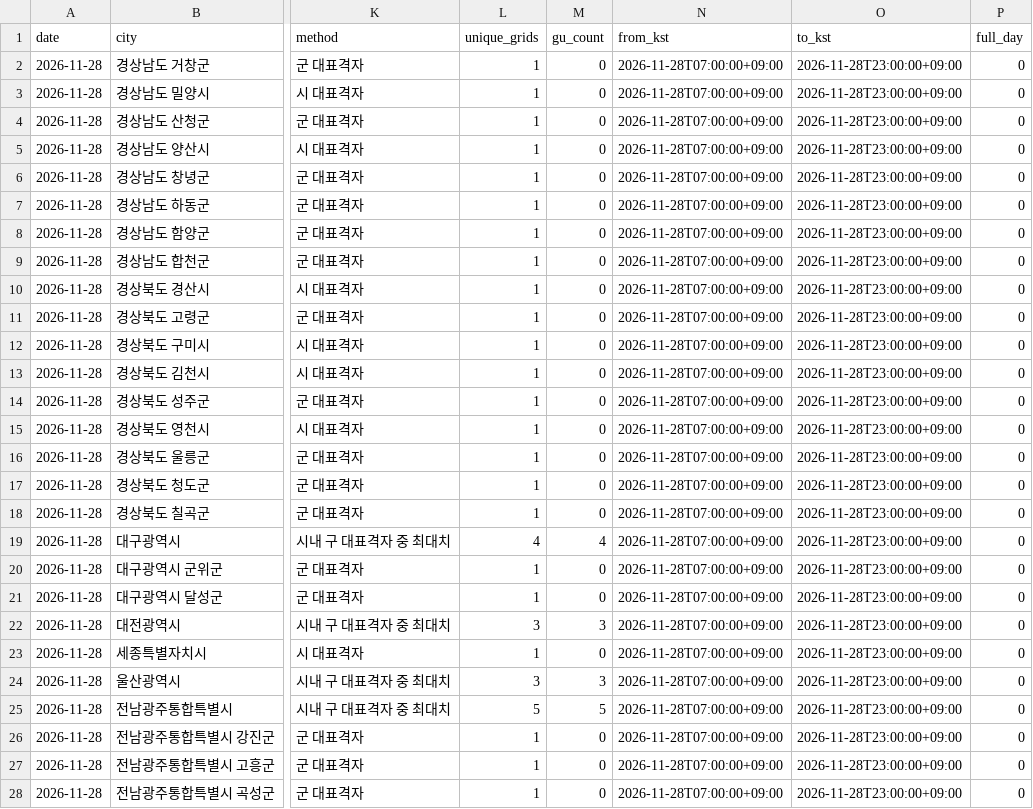
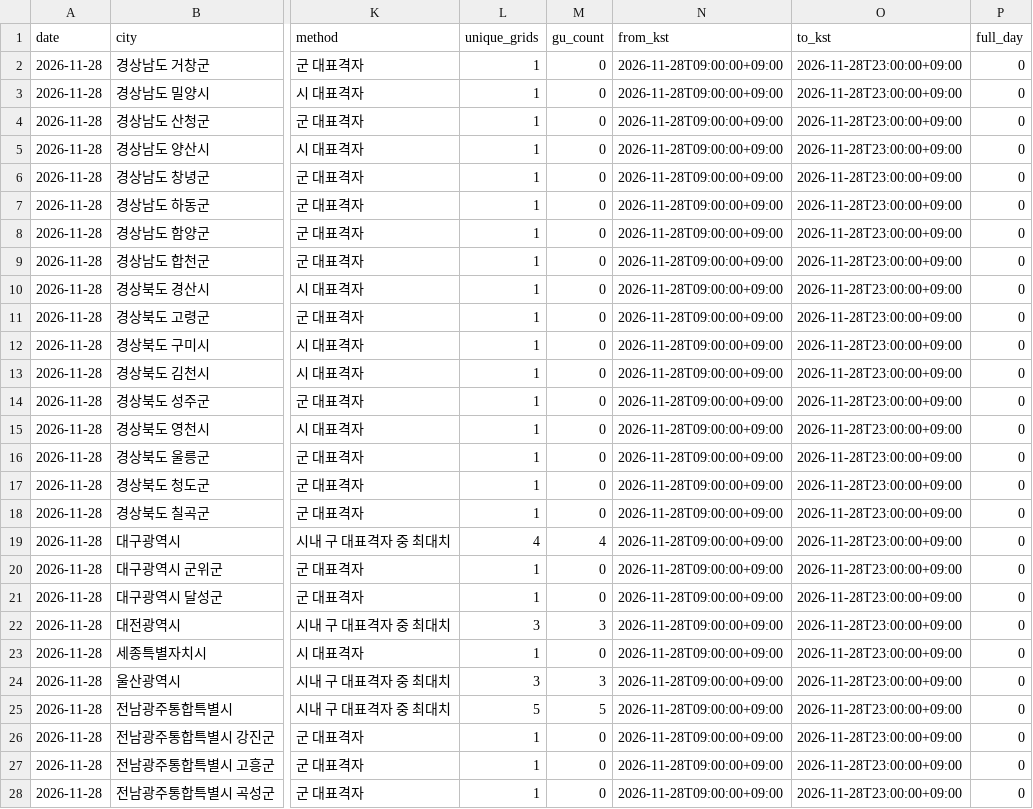
Before and after one commit to leetw1121/kma-chatgpt-bridge, a CSV file: data/city_precipitation.csv, drawn as a sheet; only a part is shown, gaps mark what is left out; the diff covers the shown part only; the diff names each change by its address in the sheet, - before the commit and + after, or states it on an @@ line.

```diff
--- a/data/city_precipitation.csv
+++ b/data/city_precipitation.csv
-N2:N28 (from_kst): 2026-11-28T07:00:00+09:00
+N2:N28 (from_kst): 2026-11-28T09:00:00+09:00
```
Also changed, not shown: 64 edited cells elsewhere in this file, data/all_regions.csv, data/ecmwf_kma_coverage.csv, 11 other files.
